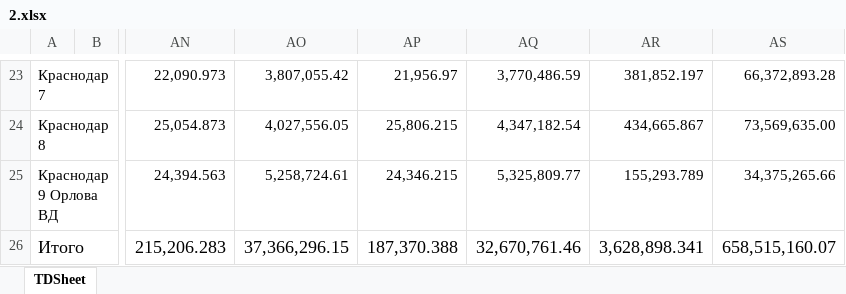
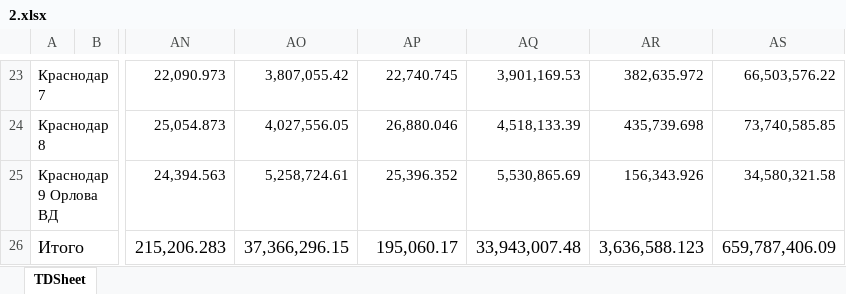
Before and after one commit to ArtemInkov/Analiz_LFL_Power_Point, an Excel workbook: 2.xlsx, sheet TDSheet, drawn as a sheet; only a part is shown, gaps mark what is left out; values as stored, in another font and other column widths than the file's, no borders; charts and pictures not drawn; the diff covers the shown part only; the diff names each change by its address in the sheet, - before the commit and + after, or states it on an @@ line.

```diff
--- a/2.xlsx (sheet TDSheet)
+++ b/2.xlsx (sheet TDSheet)
-AP23: 21,956.97
+AP23: 22,740.745
-AQ23: 3,770,486.59
+AQ23: 3,901,169.53
-AR23: 381,852.197
+AR23: 382,635.972
-AS23: 66,372,893.28
+AS23: 66,503,576.22
-AP24: 25,806.215
+AP24: 26,880.046
-AQ24: 4,347,182.54
+AQ24: 4,518,133.39
-AR24: 434,665.867
+AR24: 435,739.698
-AS24: 73,569,635.00
+AS24: 73,740,585.85
-AP25: 24,346.215
+AP25: 25,396.352
-AQ25: 5,325,809.77
+AQ25: 5,530,865.69
-AR25: 155,293.789
+AR25: 156,343.926
-AS25: 34,375,265.66
+AS25: 34,580,321.58
-AP26: 187,370.388
+AP26: 195,060.17
-AQ26: 32,670,761.46
+AQ26: 33,943,007.48
-AR26: 3,628,898.341
+AR26: 3,636,588.123
-AS26: 658,515,160.07
+AS26: 659,787,406.09
```
Also changed, not shown: 1 added row, 1 removed row and 28 edited cells elsewhere in this sheet, анализ продаж.xlsx, 17 other files.
